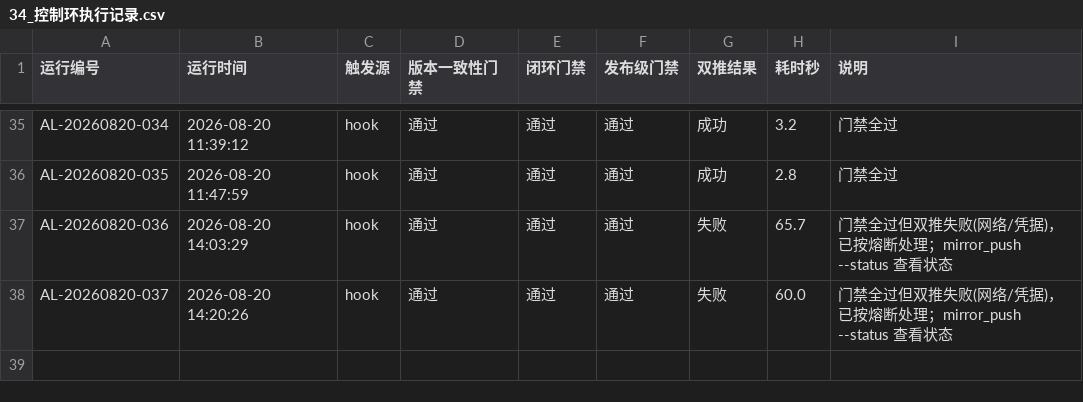
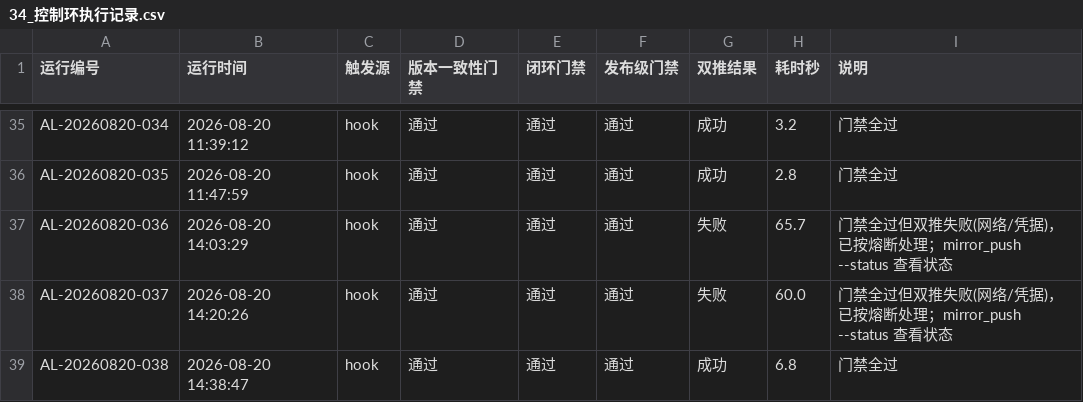
Before and after one commit to gogojaja/DevProjectTeamSkill, a CSV file: 台账/34_控制环执行记录.csv, drawn as a sheet; only a part is shown, gaps mark what is left out.

```diff
--- a/台账/34_控制环执行记录.csv
+++ b/台账/34_控制环执行记录.csv
@@ -38 +38,2 @@ AL-20260820-036,2026-08-20 14:03:29,hook,通过,通过,通过,失败,65.7,门禁
 AL-20260820-037,2026-08-20 14:20:26,hook,通过,通过,通过,失败,60.0,门禁全过但双推失败(网络/凭据)，已按熔断处理；mirror_push --status 查看状态
+AL-20260820-038,2026-08-20 14:38:47,hook,通过,通过,通过,成功,6.8,门禁全过
```
Also changed, not shown: 台账/32_镜像同步记录.csv.
